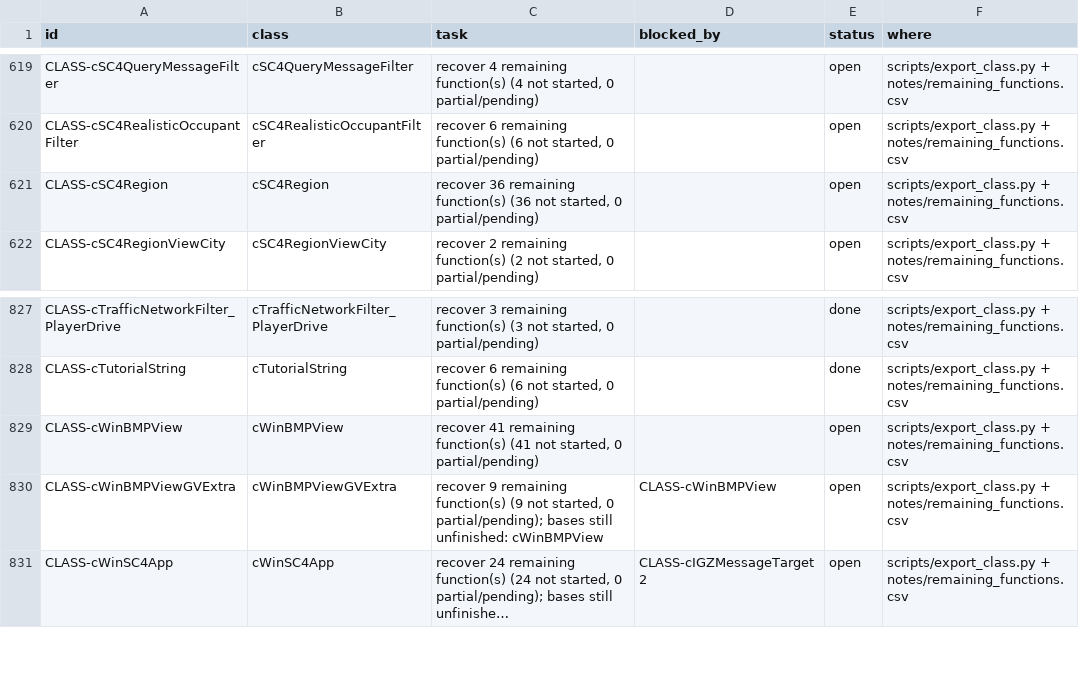
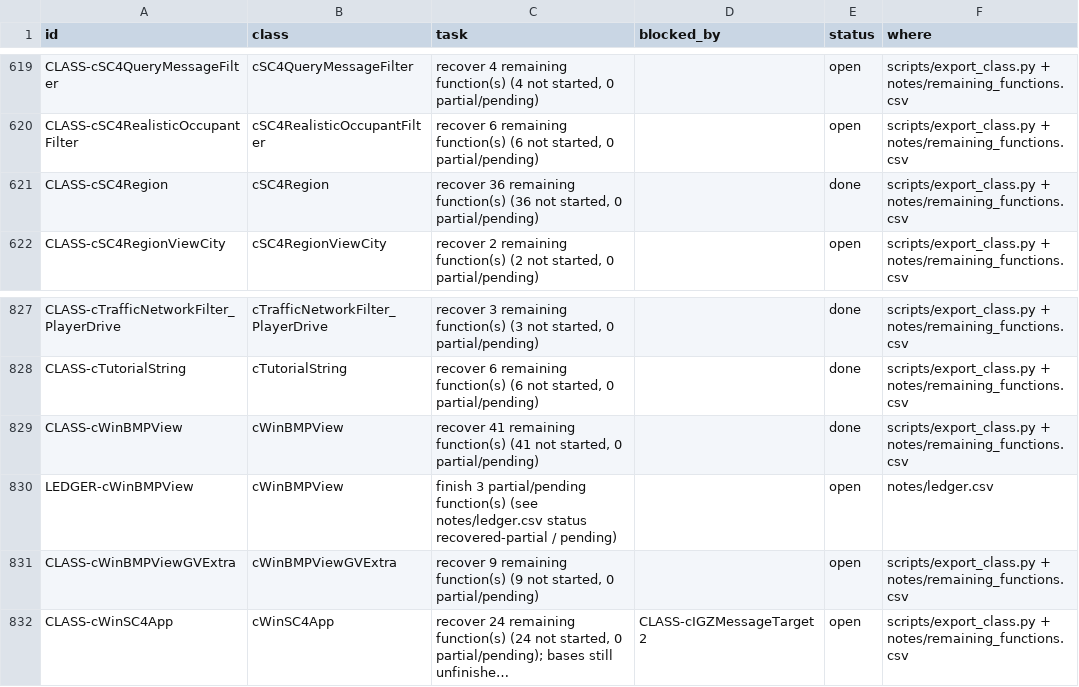
Before and after one commit to CadenKalez/DeSCAi4, a CSV file: notes/todo.csv, drawn as a sheet; only a part is shown, gaps mark what is left out; long unchanged cells end in …; addresses are those after the commit; the diff names each change by its address in the sheet, - before the commit and + after, or states it on an @@ line.

Commit message:
cSC4Region: the region object, its save record and city connections (37 functions, test)
cISC4Region (iid 0x89d2be26) in its original vtable order plus the non-vtable helpers. Quirks kept and
asserted: the ((x&0xf)<<4)|(z&0xf) cell hash, the leaked cRZAutoRefCount holders in the destructor and
InsertCity, the dangling caller holder after RemoveCity, ResetTutorialCity answering true when the record
could NOT be read, byte-truncating GetWaterPrefs, MoveCity reusing the old serial and only falling back on
collision, Delete leaving city files behind after Shutdown, LoadCityLocations ignoring the bitmap area
offset, and the unsigned clamps in LoadConfig.

Every neighbour goes through IRegionHost with the original slot/address in a comment. Nothing partial.

```diff
--- a/notes/todo.csv
+++ b/notes/todo.csv
-E621 (status): open
+E621 (status): done
-E829 (status): open
+E829 (status): done
+row 830: LEDGER-cWinBMPView | cWinBMPView | finish 3 partial/pending function(s) (see notes/ledger.csv status recovered-partial / pending) |  | open | notes/ledger.csv
-C831 (task): …started, 0 partial/pending); bases still unfinished: cWinBMPView
+C831 (task): …started, 0 partial/pending)
-D831 (blocked_by): CLASS-cWinBMPView
+D831 (blocked_by): (empty)
```
Also changed, not shown: 12 other files.
